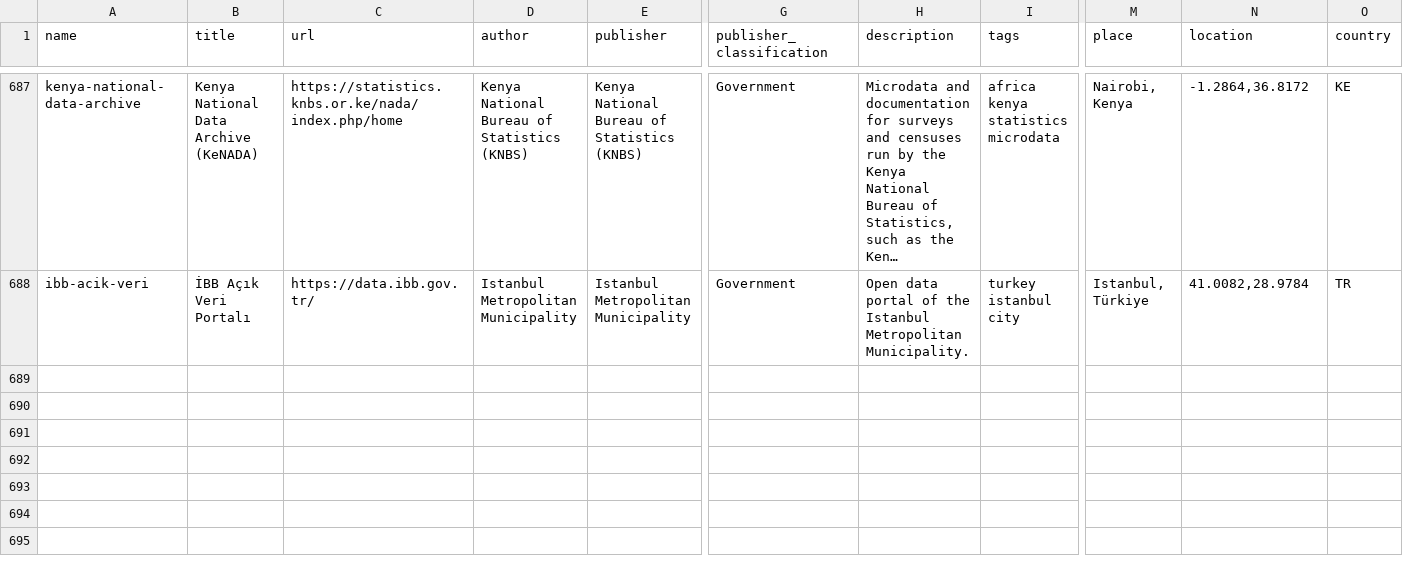
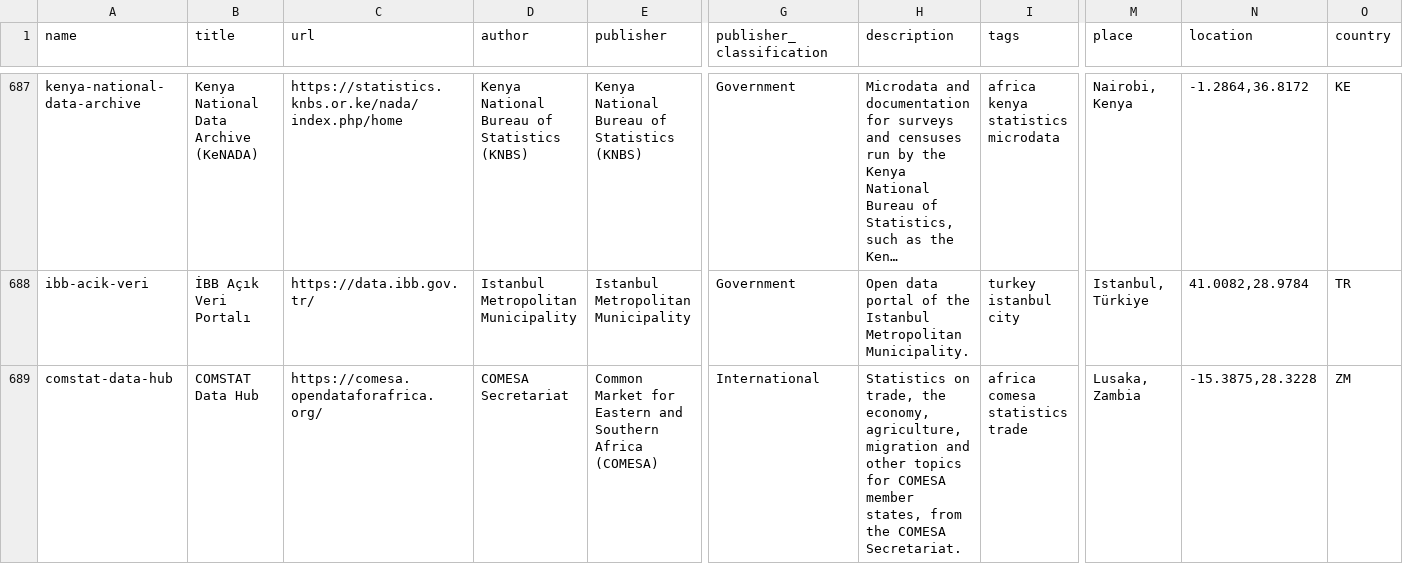
Before and after one commit to okfn/dataportals.org, a CSV file: data/portals.csv, drawn as a sheet; only a part is shown, gaps mark what is left out; long unchanged cells end in …; rows hold the shown columns only; the diff names each change by its address in the sheet, - before the commit and + after, or states it on an @@ line.

```diff
--- a/data/portals.csv
+++ b/data/portals.csv
+row 689: comstat-data-hub | COMSTAT Data Hub | https://comesa.opendataforafrica.org/ | COMESA Secretariat | Common Market for Eastern and Southern Africa (COMESA) | International | Statistics on trade, the economy, agriculture, migration and other topics for COMESA member states, from the COMESA Secretariat. | africa comesa statistics trade | Lusaka, Zambia | -15.3875,28.3228 | ZM
```
